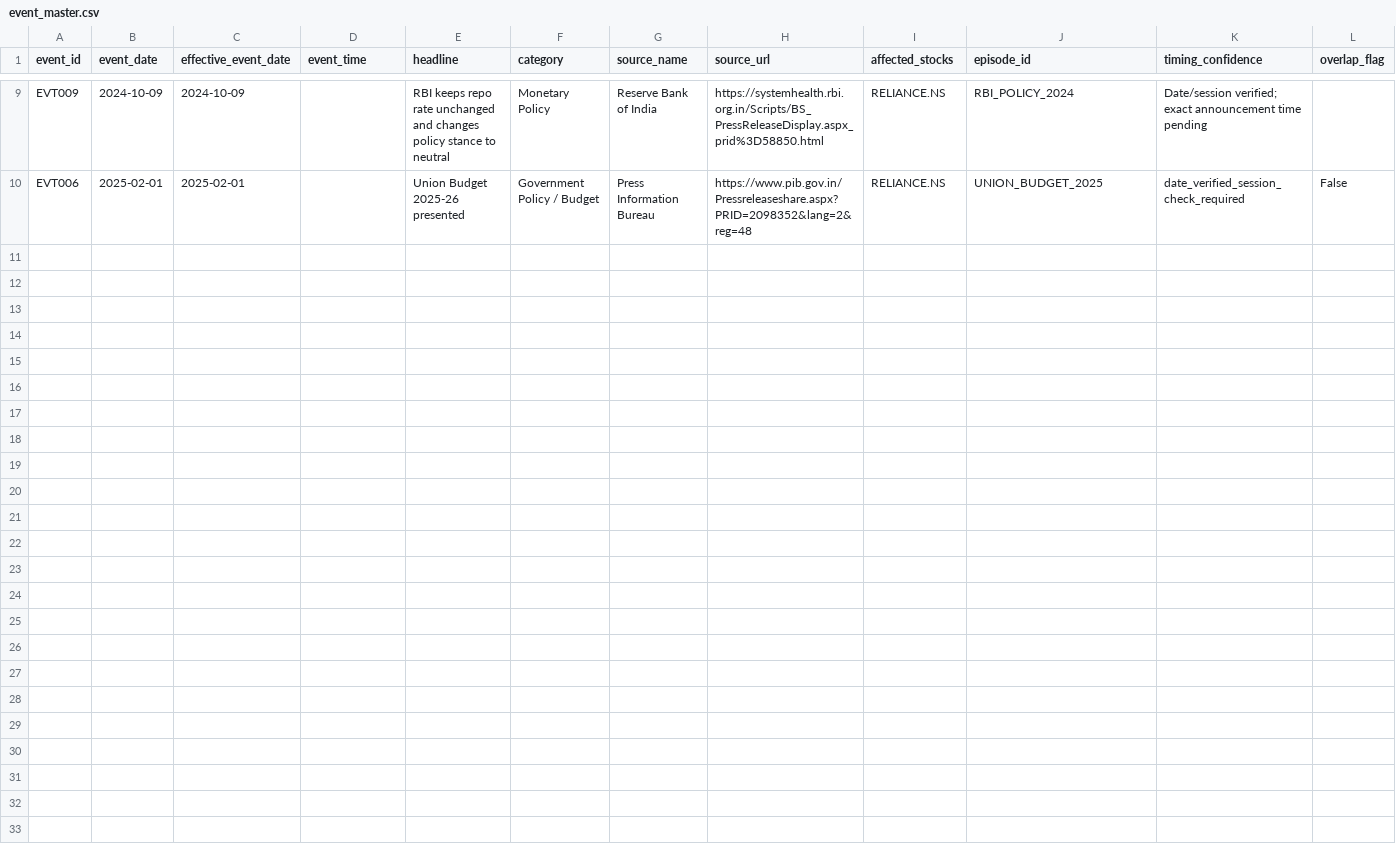
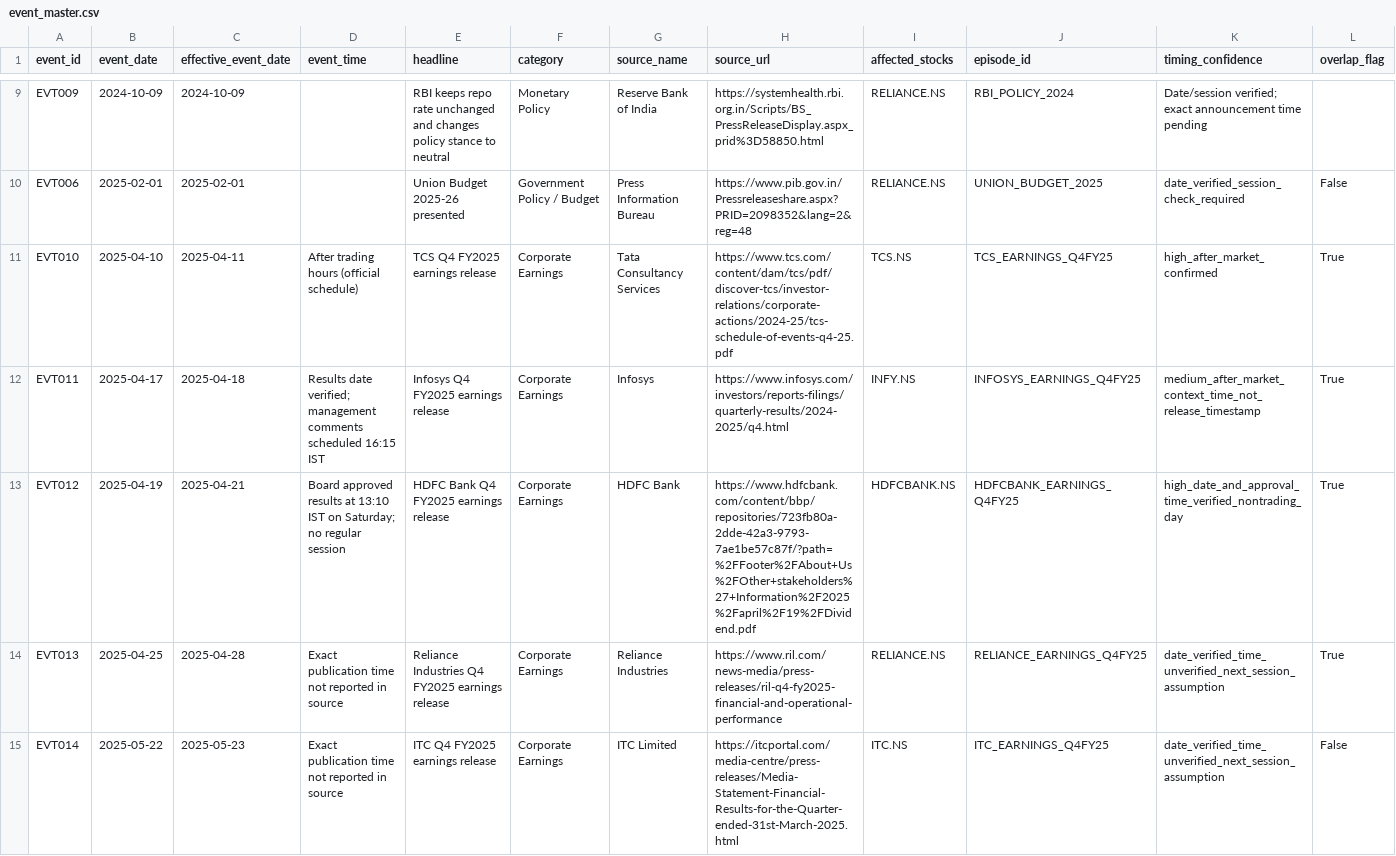
Before and after one commit to lordabhishek10242/EventEcho, a CSV file: results/event_master.csv, drawn as a sheet; only a part is shown, gaps mark what is left out; rows hold the shown columns only; the diff names each change by its address in the sheet, - before the commit and + after, or states it on an @@ line.

Commit message:
Expand event universe with primary-source FY25 earnings releases
* Add primary-source FY25 corporate earnings events

* Extend chronological holdout with new earnings events

* Document expanded event universe and timing caveats

* Update chronological split test for expanded event registry

```diff
--- a/results/event_master.csv
+++ b/results/event_master.csv
+row 11: EVT010 | 2025-04-10 | 2025-04-11 | After trading hours (official schedule) | TCS Q4 FY2025 earnings release | Corporate Earnings | Tata Consultancy Services | https://www.tcs.com/content/dam/tcs/pdf/discover-tcs/investor-relations/corporate-actions/2024-25/tcs-schedule-of-events-q4-25.pdf | TCS.NS | TCS_EARNINGS_Q4FY25 | high_after_market_confirmed | True
+row 12: EVT011 | 2025-04-17 | 2025-04-18 | Results date verified; management comments scheduled 16:15 IST | Infosys Q4 FY2025 earnings release | Corporate Earnings | Infosys | https://www.infosys.com/investors/reports-filings/quarterly-results/2024-2025/q4.html | INFY.NS | INFOSYS_EARNINGS_Q4FY25 | medium_after_market_context_time_not_release_timestamp | True
+row 13: EVT012 | 2025-04-19 | 2025-04-21 | Board approved results at 13:10 IST on Saturday; no regular session | HDFC Bank Q4 FY2025 earnings release | Corporate Earnings | HDFC Bank | https://www.hdfcbank.com/content/bbp/repositories/723fb80a-2dde-42a3-9793-7ae1be57c87f/?path=%2FFooter%2FAbout+Us%2FOther+stakeholders%27+Information%2F2025%2Fapril%2F19%2FDividend.pdf | HDFCBANK.NS | HDFCBANK_EARNINGS_Q4FY25 | high_date_and_approval_time_verified_nontrading_day | True
+row 14: EVT013 | 2025-04-25 | 2025-04-28 | Exact publication time not reported in source | Reliance Industries Q4 FY2025 earnings release | Corporate Earnings | Reliance Industries | https://www.ril.com/news-media/press-releases/ril-q4-fy2025-financial-and-operational-performance | RELIANCE.NS | RELIANCE_EARNINGS_Q4FY25 | date_verified_time_unverified_next_session_assumption | True
+row 15: EVT014 | 2025-05-22 | 2025-05-23 | Exact publication time not reported in source | ITC Q4 FY2025 earnings release | Corporate Earnings | ITC Limited | https://itcportal.com/media-centre/press-releases/Media-Statement-Financial-Results-for-the-Quarter-ended-31st-March-2025.html | ITC.NS | ITC_EARNINGS_Q4FY25 | date_verified_time_unverified_next_session_assumption | False
```
Also changed, not shown: 3 other files.
